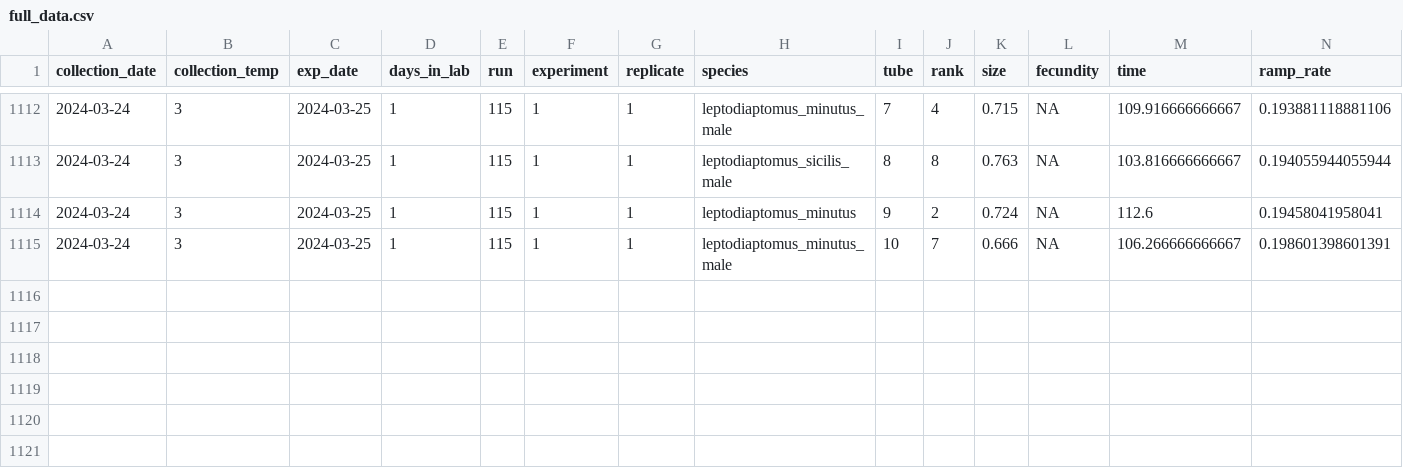
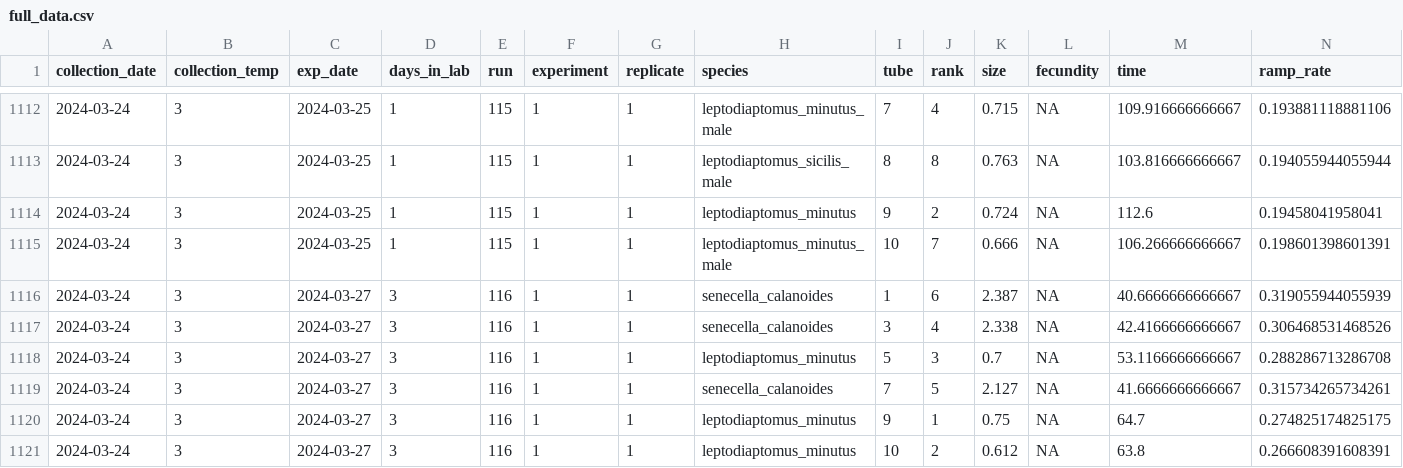
Before and after one commit to ZoopEcoEvo/champlain_seasonality, a CSV file: Output/Data/full_data.csv, drawn as a sheet; only a part is shown, gaps mark what is left out; rows hold the shown columns only; the diff names each change by its address in the sheet, - before the commit and + after, or states it on an @@ line.

Commit message:
New experimental data

```diff
--- a/Output/Data/full_data.csv
+++ b/Output/Data/full_data.csv
+row 1116: 2024-03-24 | 3 | 2024-03-27 | 3 | 116 | 1 | 1 | senecella_calanoides | 1 | 6 | 2.387 | NA | 40.6666666666667 | 0.319055944055939
+row 1117: 2024-03-24 | 3 | 2024-03-27 | 3 | 116 | 1 | 1 | senecella_calanoides | 3 | 4 | 2.338 | NA | 42.4166666666667 | 0.306468531468526
+row 1118: 2024-03-24 | 3 | 2024-03-27 | 3 | 116 | 1 | 1 | leptodiaptomus_minutus | 5 | 3 | 0.7 | NA | 53.1166666666667 | 0.288286713286708
+row 1119: 2024-03-24 | 3 | 2024-03-27 | 3 | 116 | 1 | 1 | senecella_calanoides | 7 | 5 | 2.127 | NA | 41.6666666666667 | 0.315734265734261
+row 1120: 2024-03-24 | 3 | 2024-03-27 | 3 | 116 | 1 | 1 | leptodiaptomus_minutus | 9 | 1 | 0.75 | NA | 64.7 | 0.274825174825175
+row 1121: 2024-03-24 | 3 | 2024-03-27 | 3 | 116 | 1 | 1 | leptodiaptomus_minutus | 10 | 2 | 0.612 | NA | 63.8 | 0.266608391608391
```
Also changed, not shown: 32 other files.
